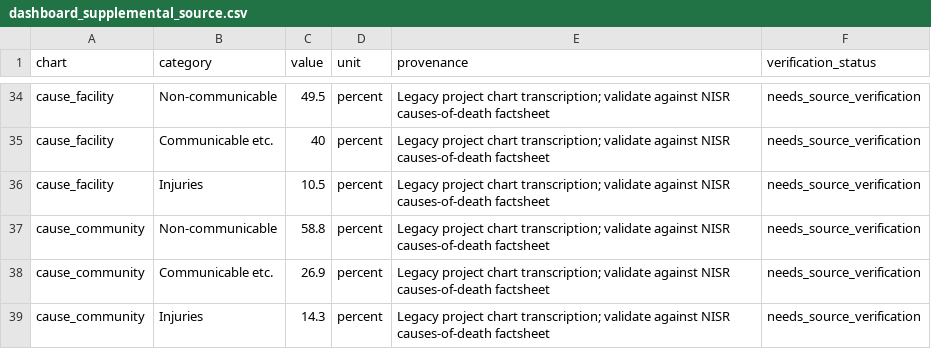
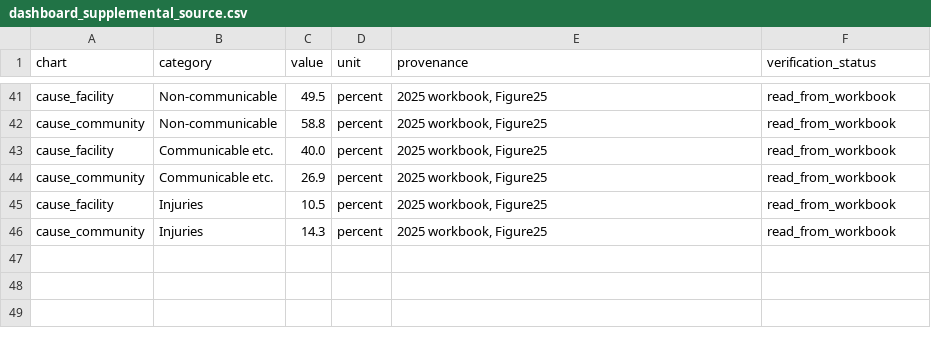
Before and after one commit to chuloezi/Ctrl-Freaks-Infographic-Dashboard, a CSV file: data/processed/dashboard_supplemental_source.csv, drawn as a sheet; only a part is shown, gaps mark what is left out; removed rows and columns are numbered as before the commit, all else as after; the diff covers the shown part only; the diff names each change by its address in the sheet, - before the commit and + after, or states it on an @@ line.

Commit message:
Correct dashboard figures and harden the chatbot
Data
- Read every chart series and indicator from the NISR workbooks instead
  of hand-typed values; this corrects the divorces-by-province chart
- Use the workbook marriage count (50,256) and note the factsheet's 50,236
- Replace artifact-tool with openpyxl
- Add analytics/verify_dashboard.py and run it before each deployment

Dashboard
- Correct unsupported wording, including the 5-9 year divorce headline
- Start the birth trend axis at zero and add the PDF download link
- Fix page overflow on phones and the unreadable team credit

Chatbot
- Understand singular and verb forms, "since", and several topics at once
- Retrieve province divorce rows and the cause-of-death table header
- Add a per-visitor rate limit and an answer cache
- Add backend/eval_questions.py and clearer status messages

Cleanup
- Remove committed bytecode and backup files, update the README

```diff
--- a/data/processed/dashboard_supplemental_source.csv
+++ b/data/processed/dashboard_supplemental_source.csv
-E41 (provenance): Legacy project chart transcription; validate against NISR causes-of-death factsheet
+E41 (provenance): 2025 workbook, Figure25
-F41 (verification_status): needs_source_verification
+F41 (verification_status): read_from_workbook
-row 35: cause_facility | Communicable etc. | 40 | percent | Legacy project chart transcription; validate against NISR causes-of-death factsheet | needs_source_verification
-row 36: cause_facility | Injuries | 10.5 | percent | Legacy project chart transcription; validate against NISR causes-of-death factsheet | needs_source_verification
-E42 (provenance): Legacy project chart transcription; validate against NISR causes-of-death factsheet
+E42 (provenance): 2025 workbook, Figure25
-F42 (verification_status): needs_source_verification
+F42 (verification_status): read_from_workbook
+row 43: cause_facility | Communicable etc. | 40.0 | percent | 2025 workbook, Figure25 | read_from_workbook
-E44 (provenance): Legacy project chart transcription; validate against NISR causes-of-death factsheet
+E44 (provenance): 2025 workbook, Figure25
-F44 (verification_status): needs_source_verification
+F44 (verification_status): read_from_workbook
+row 45: cause_facility | Injuries | 10.5 | percent | 2025 workbook, Figure25 | read_from_workbook
-E46 (provenance): Legacy project chart transcription; validate against NISR causes-of-death factsheet
+E46 (provenance): 2025 workbook, Figure25
-F46 (verification_status): needs_source_verification
+F46 (verification_status): read_from_workbook
```
Also changed, not shown: 12 added rows, 5 removed rows and 55 edited cells elsewhere in this file, data/processed/dashboard_display_source.csv, data/processed/factsheet_indicators_2025.csv, 19 other files.
